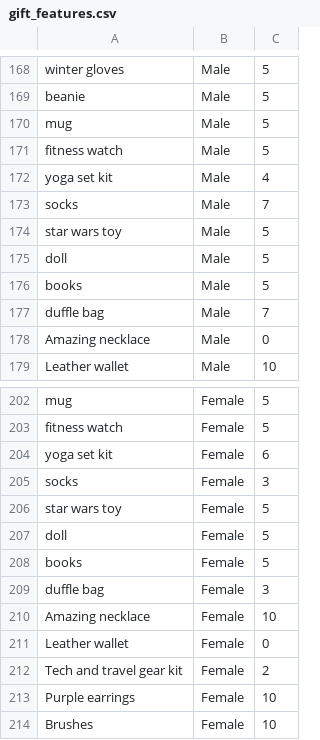
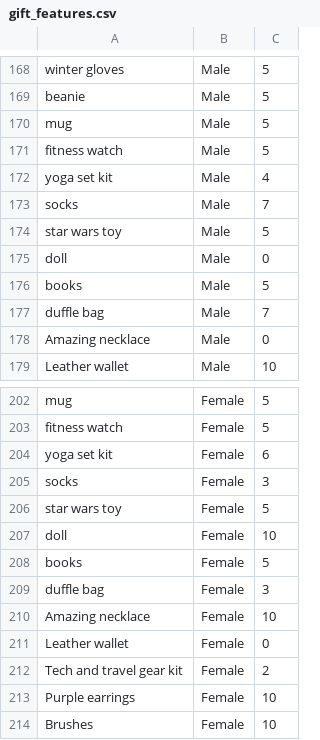
Before and after one commit to aroubaud/regalo, a CSV file: gift_features.csv, drawn as a sheet; only a part is shown, gaps mark what is left out.

Commit message:
improved gift show and removed sign up

```diff
--- a/gift_features.csv
+++ b/gift_features.csv
@@ -174,3 +174,3 @@ socks,Male,7
 star wars toy,Male,5
-doll,Male,5
+doll,Male,0
 books,Male,5
@@ -206,3 +206,3 @@ socks,Female,3
 star wars toy,Female,5
-doll,Female,5
+doll,Female,10
 books,Female,5
```
Also changed, not shown: 4 other files.
